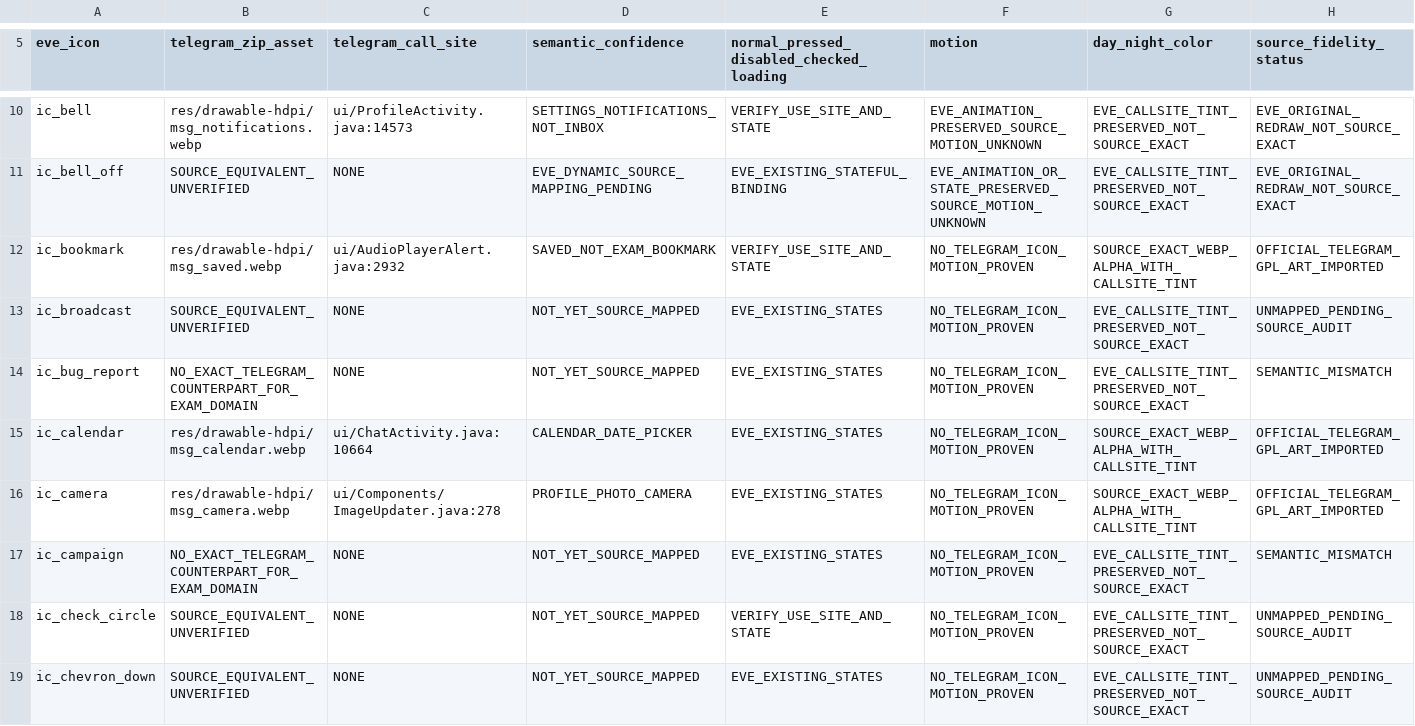
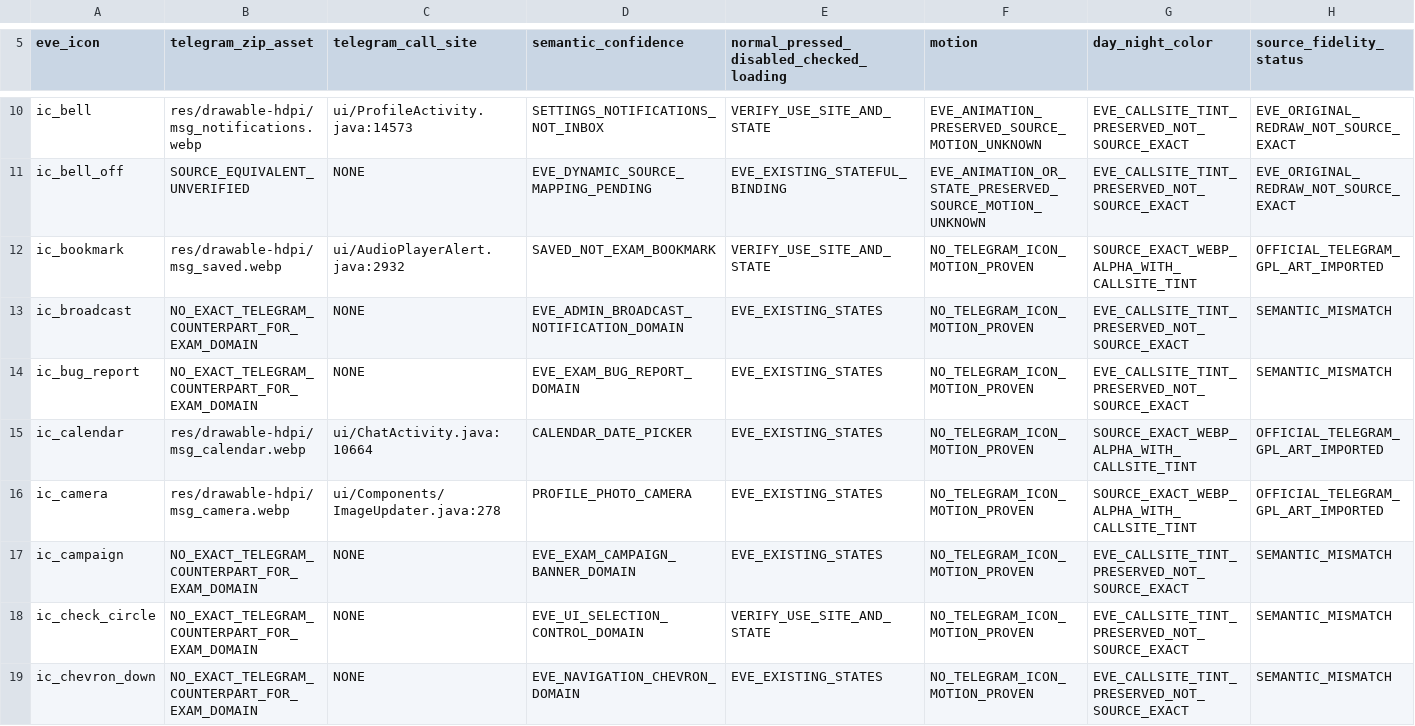
Before and after one commit to vishu762701/eve-mock-test-app, a TSV file: docs/telegram-icon-source-registry.tsv, drawn as a sheet; only a part is shown, gaps mark what is left out; the diff covers the shown part only.

Commit message:
feat(telegram): complete theme authority, navigation lifecycle, and glass rendering

```diff
--- a/docs/telegram-icon-source-registry.tsv
+++ b/docs/telegram-icon-source-registry.tsv
@@ -12,8 +12,8 @@ ic_bell_off	SOURCE_EQUIVALENT_UNVERIFIED	NONE	EVE_DYNAMIC_SOURCE_MAPPING_PENDING
 ic_bookmark	res/drawable-hdpi/msg_saved.webp	ui/AudioPlayerAlert.java:2932	SAVED_NOT_EXAM_BOOKMARK	VERIFY_USE_SITE_AND_STATE	NO_TELEGRAM_ICON_MOTION_PROVEN	SOURCE_EXACT_WEBP_ALPHA_WITH_CALLSITE_TINT	OFFICIAL_TELEGRAM_GPL_ART_IMPORTED
-ic_broadcast	SOURCE_EQUIVALENT_UNVERIFIED	NONE	NOT_YET_SOURCE_MAPPED	EVE_EXISTING_STATES	NO_TELEGRAM_ICON_MOTION_PROVEN	EVE_CALLSITE_TINT_PRESERVED_NOT_SOURCE_EXACT	UNMAPPED_PENDING_SOURCE_AUDIT
-ic_bug_report	NO_EXACT_TELEGRAM_COUNTERPART_FOR_EXAM_DOMAIN	NONE	NOT_YET_SOURCE_MAPPED	EVE_EXISTING_STATES	NO_TELEGRAM_ICON_MOTION_PROVEN	EVE_CALLSITE_TINT_PRESERVED_NOT_SOURCE_EXACT	SEMANTIC_MISMATCH
+ic_broadcast	NO_EXACT_TELEGRAM_COUNTERPART_FOR_EXAM_DOMAIN	NONE	EVE_ADMIN_BROADCAST_NOTIFICATION_DOMAIN	EVE_EXISTING_STATES	NO_TELEGRAM_ICON_MOTION_PROVEN	EVE_CALLSITE_TINT_PRESERVED_NOT_SOURCE_EXACT	SEMANTIC_MISMATCH
+ic_bug_report	NO_EXACT_TELEGRAM_COUNTERPART_FOR_EXAM_DOMAIN	NONE	EVE_EXAM_BUG_REPORT_DOMAIN	EVE_EXISTING_STATES	NO_TELEGRAM_ICON_MOTION_PROVEN	EVE_CALLSITE_TINT_PRESERVED_NOT_SOURCE_EXACT	SEMANTIC_MISMATCH
 ic_calendar	res/drawable-hdpi/msg_calendar.webp	ui/ChatActivity.java:10664	CALENDAR_DATE_PICKER	EVE_EXISTING_STATES	NO_TELEGRAM_ICON_MOTION_PROVEN	SOURCE_EXACT_WEBP_ALPHA_WITH_CALLSITE_TINT	OFFICIAL_TELEGRAM_GPL_ART_IMPORTED
 ic_camera	res/drawable-hdpi/msg_camera.webp	ui/Components/ImageUpdater.java:278	PROFILE_PHOTO_CAMERA	EVE_EXISTING_STATES	NO_TELEGRAM_ICON_MOTION_PROVEN	SOURCE_EXACT_WEBP_ALPHA_WITH_CALLSITE_TINT	OFFICIAL_TELEGRAM_GPL_ART_IMPORTED
-ic_campaign	NO_EXACT_TELEGRAM_COUNTERPART_FOR_EXAM_DOMAIN	NONE	NOT_YET_SOURCE_MAPPED	EVE_EXISTING_STATES	NO_TELEGRAM_ICON_MOTION_PROVEN	EVE_CALLSITE_TINT_PRESERVED_NOT_SOURCE_EXACT	SEMANTIC_MISMATCH
-ic_check_circle	SOURCE_EQUIVALENT_UNVERIFIED	NONE	NOT_YET_SOURCE_MAPPED	VERIFY_USE_SITE_AND_STATE	NO_TELEGRAM_ICON_MOTION_PROVEN	EVE_CALLSITE_TINT_PRESERVED_NOT_SOURCE_EXACT	UNMAPPED_PENDING_SOURCE_AUDIT
-ic_chevron_down	SOURCE_EQUIVALENT_UNVERIFIED	NONE	NOT_YET_SOURCE_MAPPED	EVE_EXISTING_STATES	NO_TELEGRAM_ICON_MOTION_PROVEN	EVE_CALLSITE_TINT_PRESERVED_NOT_SOURCE_EXACT	UNMAPPED_PENDING_SOURCE_AUDIT
+ic_campaign	NO_EXACT_TELEGRAM_COUNTERPART_FOR_EXAM_DOMAIN	NONE	EVE_EXAM_CAMPAIGN_BANNER_DOMAIN	EVE_EXISTING_STATES	NO_TELEGRAM_ICON_MOTION_PROVEN	EVE_CALLSITE_TINT_PRESERVED_NOT_SOURCE_EXACT	SEMANTIC_MISMATCH
+ic_check_circle	NO_EXACT_TELEGRAM_COUNTERPART_FOR_EXAM_DOMAIN	NONE	EVE_UI_SELECTION_CONTROL_DOMAIN	VERIFY_USE_SITE_AND_STATE	NO_TELEGRAM_ICON_MOTION_PROVEN	EVE_CALLSITE_TINT_PRESERVED_NOT_SOURCE_EXACT	SEMANTIC_MISMATCH
+ic_chevron_down	NO_EXACT_TELEGRAM_COUNTERPART_FOR_EXAM_DOMAIN	NONE	EVE_NAVIGATION_CHEVRON_DOMAIN	EVE_EXISTING_STATES	NO_TELEGRAM_ICON_MOTION_PROVEN	EVE_CALLSITE_TINT_PRESERVED_NOT_SOURCE_EXACT	SEMANTIC_MISMATCH
```
Also changed, not shown: 105 edited cells elsewhere in this file, 14 other files.
